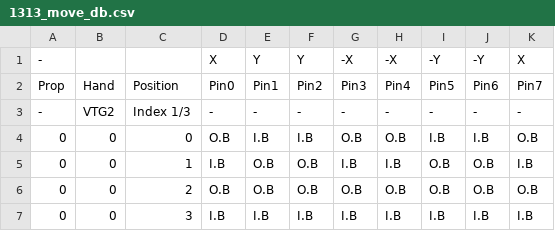
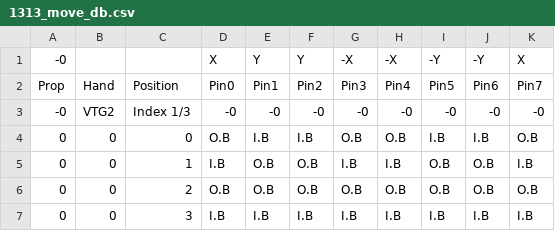
Before and after one commit to knennigtri/Vulcan-Tech-Gospel, a CSV file: assets/1313_move_db.csv, drawn as a sheet; only a part is shown; the diff covers the shown part only.

```diff
--- a/assets/1313_move_db.csv
+++ b/assets/1313_move_db.csv
@@ -1,4 +1,4 @@
--,,,X,Y,Y,-X,-X,-Y,-Y,X
+-0,,,X,Y,Y,-X,-X,-Y,-Y,X
 Prop,Hand,Position,Pin0,Pin1,Pin2,Pin3,Pin4,Pin5,Pin6,Pin7
--,VTG2,Index 1/3,-,-,-,-,-,-,-,-
+-0,VTG2,Index 1/3,-0,-0,-0,-0,-0,-0,-0,-0
 0,0,0,O.B,I.B,I.B,O.B,O.B,I.B,I.B,O.B
```
Also changed, not shown: 5 added rows, 5 removed rows and 3 edited cells elsewhere in this file, 5 other files.
